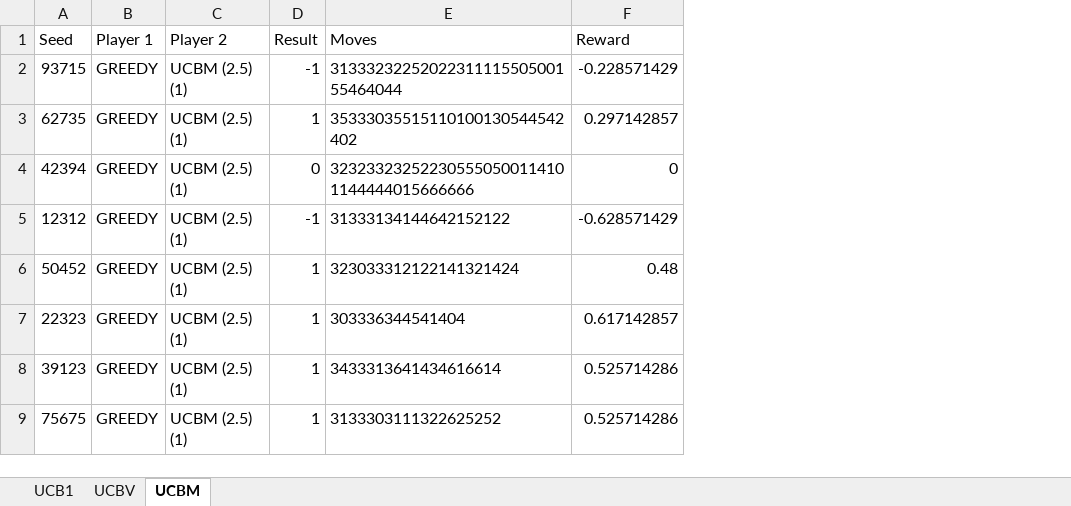
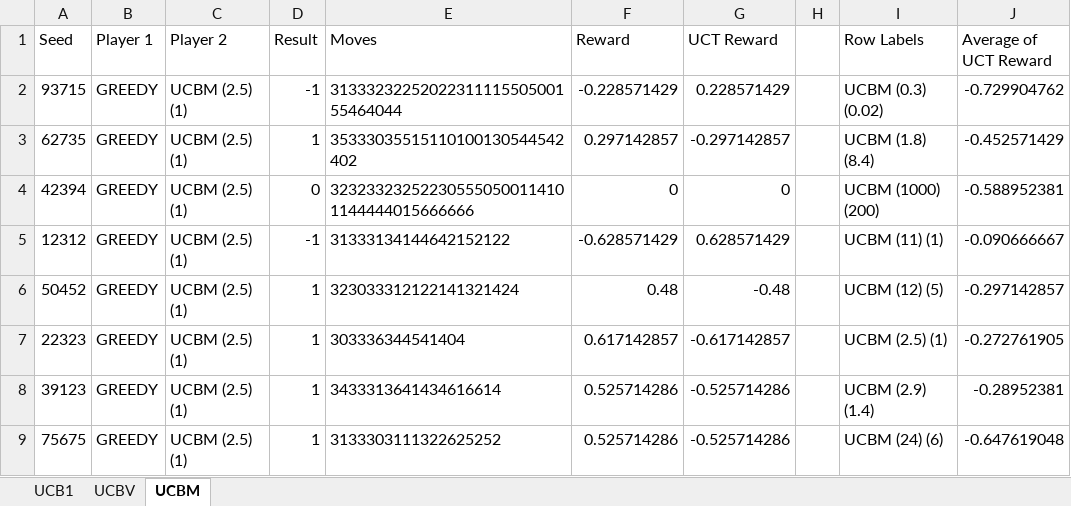
Before and after one commit to patrykf-dev/msi2-2-mcts-uct, an Excel workbook: doc/doc_koncowa/testy/wyniki_testow.xlsx, sheet UCBM, drawn as a sheet; only a part is shown; values as stored, in another font and other column widths than the file's, no borders; the diff names each change by its address in the sheet, - before the commit and + after, or states it on an @@ line.

```diff
--- a/doc/doc_koncowa/testy/wyniki_testow.xlsx (sheet UCBM)
+++ b/doc/doc_koncowa/testy/wyniki_testow.xlsx (sheet UCBM)
+column G (UCT Reward), rows 2-9: 0.228571429 | -0.297142857 | 0 | 0.628571429 | -0.48 | -0.617142857 | -0.525714286 | -0.525714286
+column H, empty
+column I (Row Labels), rows 2-9: UCBM (0.3) (0.02) | UCBM (1.8) (8.4) | UCBM (1000) (200) | UCBM (11) (1) | UCBM (12) (5) | UCBM (2.5) (1) | UCBM (2.9) (1.4) | UCBM (24) (6)
+column J (Average of UCT Reward), rows 2-9: -0.729904762 | -0.452571429 | -0.588952381 | -0.090666667 | -0.297142857 | -0.272761905 | -0.28952381 | -0.647619048
```
Also changed, not shown: sheet UCB1, sheet UCBV.
